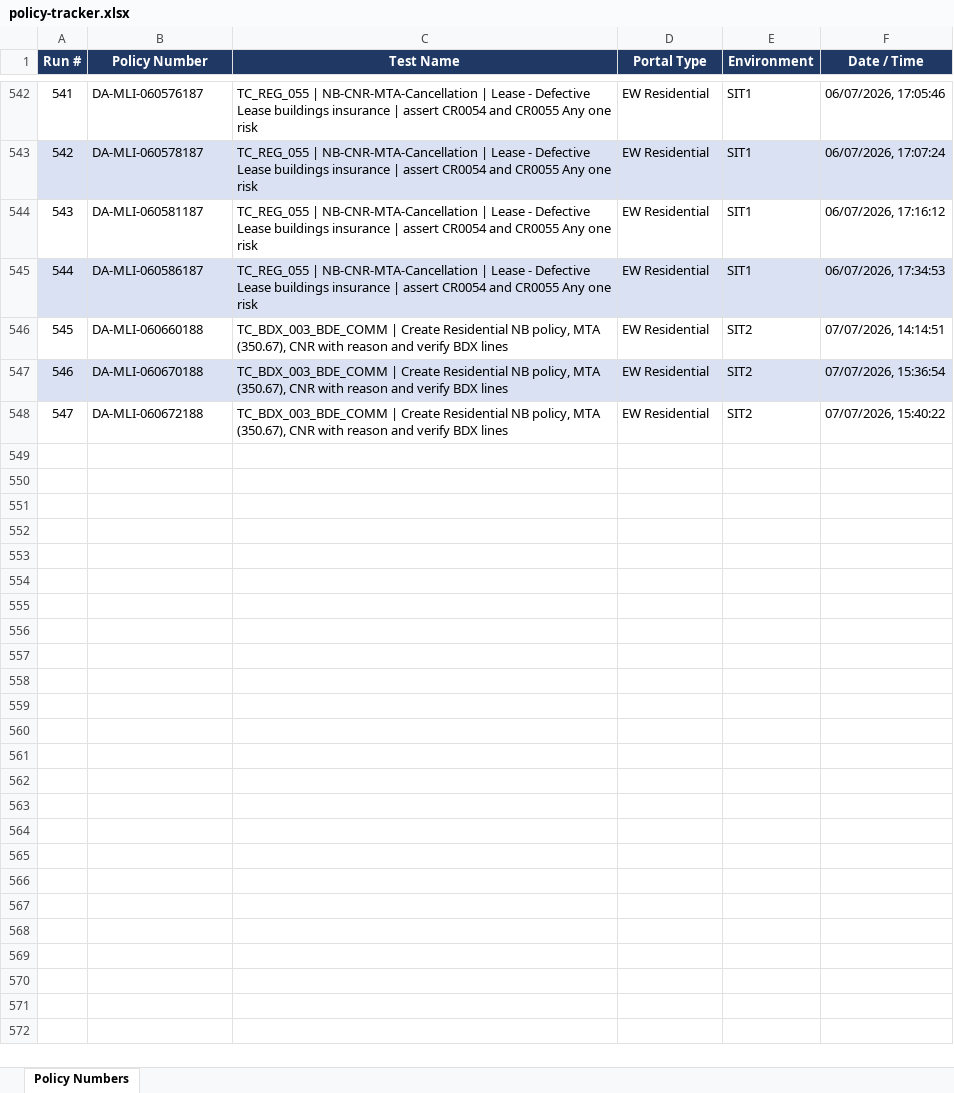
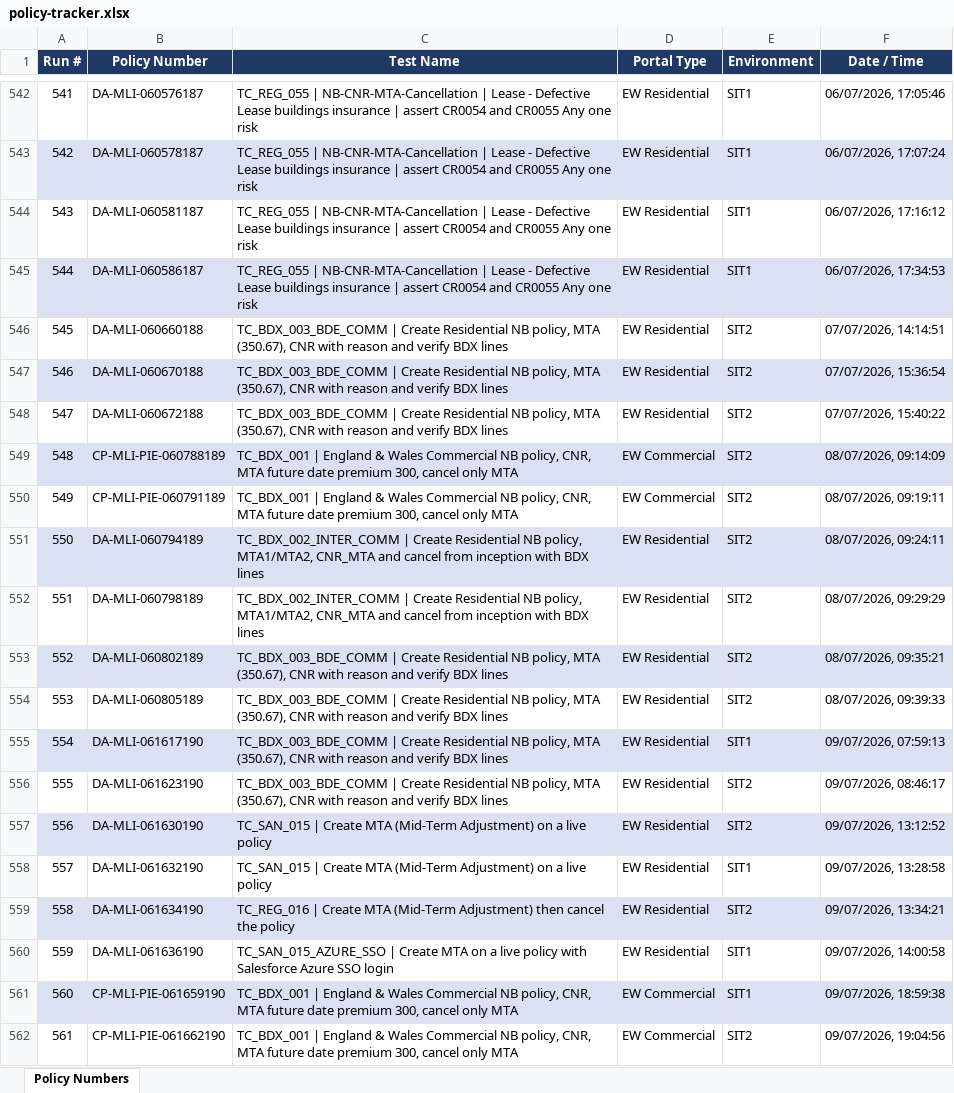
Before and after one commit to smrutirmohanty87/Agentic_Autnomous_AI_FW_MLIS, an Excel workbook: reports/policy-tracker.xlsx, sheet Policy Numbers, drawn as a sheet; only a part is shown, gaps mark what is left out; values as stored, in another font and other column widths than the file's, no borders; the diff names each change by its address in the sheet, - before the commit and + after, or states it on an @@ line.

```diff
--- a/reports/policy-tracker.xlsx (sheet Policy Numbers)
+++ b/reports/policy-tracker.xlsx (sheet Policy Numbers)
+row 549: 548 | CP-MLI-PIE-060788189 | TC_BDX_001 | England & Wales Commercial NB policy, CNR, MTA future date premium 300, cancel only MTA | EW Commercial | SIT2 | 08/07/2026, 09:14:09
+row 550: 549 | CP-MLI-PIE-060791189 | TC_BDX_001 | England & Wales Commercial NB policy, CNR, MTA future date premium 300, cancel only MTA | EW Commercial | SIT2 | 08/07/2026, 09:19:11
+row 551: 550 | DA-MLI-060794189 | TC_BDX_002_INTER_COMM | Create Residential NB policy, MTA1/MTA2, CNR_MTA and cancel from inception with BDX lines | EW Residential | SIT2 | 08/07/2026, 09:24:11
+row 552: 551 | DA-MLI-060798189 | TC_BDX_002_INTER_COMM | Create Residential NB policy, MTA1/MTA2, CNR_MTA and cancel from inception with BDX lines | EW Residential | SIT2 | 08/07/2026, 09:29:29
+row 553: 552 | DA-MLI-060802189 | TC_BDX_003_BDE_COMM | Create Residential NB policy, MTA (350.67), CNR with reason and verify BDX lines | EW Residential | SIT2 | 08/07/2026, 09:35:21
+row 554: 553 | DA-MLI-060805189 | TC_BDX_003_BDE_COMM | Create Residential NB policy, MTA (350.67), CNR with reason and verify BDX lines | EW Residential | SIT2 | 08/07/2026, 09:39:33
+row 555: 554 | DA-MLI-061617190 | TC_BDX_003_BDE_COMM | Create Residential NB policy, MTA (350.67), CNR with reason and verify BDX lines | EW Residential | SIT1 | 09/07/2026, 07:59:13
+row 556: 555 | DA-MLI-061623190 | TC_BDX_003_BDE_COMM | Create Residential NB policy, MTA (350.67), CNR with reason and verify BDX lines | EW Residential | SIT2 | 09/07/2026, 08:46:17
+row 557: 556 | DA-MLI-061630190 | TC_SAN_015 | Create MTA (Mid-Term Adjustment) on a live policy | EW Residential | SIT2 | 09/07/2026, 13:12:52
+row 558: 557 | DA-MLI-061632190 | TC_SAN_015 | Create MTA (Mid-Term Adjustment) on a live policy | EW Residential | SIT1 | 09/07/2026, 13:28:58
+row 559: 558 | DA-MLI-061634190 | TC_REG_016 | Create MTA (Mid-Term Adjustment) then cancel the policy | EW Residential | SIT2 | 09/07/2026, 13:34:21
+row 560: 559 | DA-MLI-061636190 | TC_SAN_015_AZURE_SSO | Create MTA on a live policy with Salesforce Azure SSO login | EW Residential | SIT1 | 09/07/2026, 14:00:58
+row 561: 560 | CP-MLI-PIE-061659190 | TC_BDX_001 | England & Wales Commercial NB policy, CNR, MTA future date premium 300, cancel only MTA | EW Commercial | SIT1 | 09/07/2026, 18:59:38
+row 562: 561 | CP-MLI-PIE-061662190 | TC_BDX_001 | England & Wales Commercial NB policy, CNR, MTA future date premium 300, cancel only MTA | EW Commercial | SIT2 | 09/07/2026, 19:04:56
```
Also changed, not shown: 20 other files.
